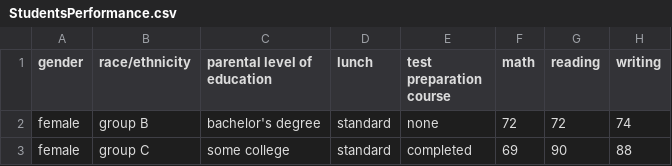
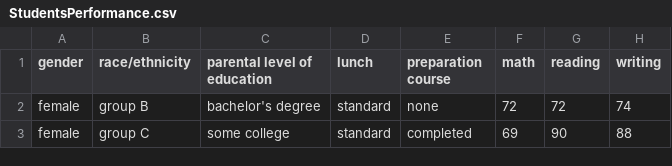
Before and after one commit to Ccellinist/Students_Performance, a CSV file: notebooks/StudentsPerformance.csv, drawn as a sheet; only a part is shown.

```diff
--- a/notebooks/StudentsPerformance.csv
+++ b/notebooks/StudentsPerformance.csv
@@ -1,2 +1,2 @@
-"gender","race/ethnicity","parental level of education","lunch","test preparation course","math","reading","writing"
+"gender","race/ethnicity","parental level of education","lunch","preparation course","math","reading","writing"
 "female","group B","bachelor's degree","standard","none","72","72","74"
```
Also changed, not shown: 1 other file.
